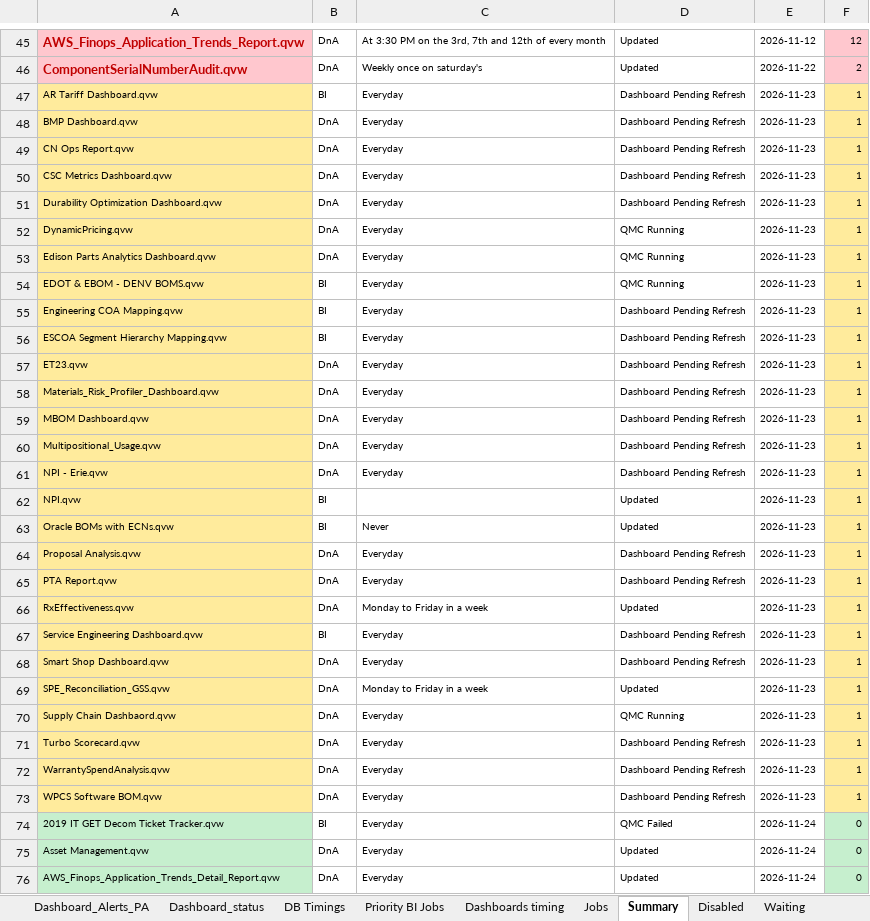
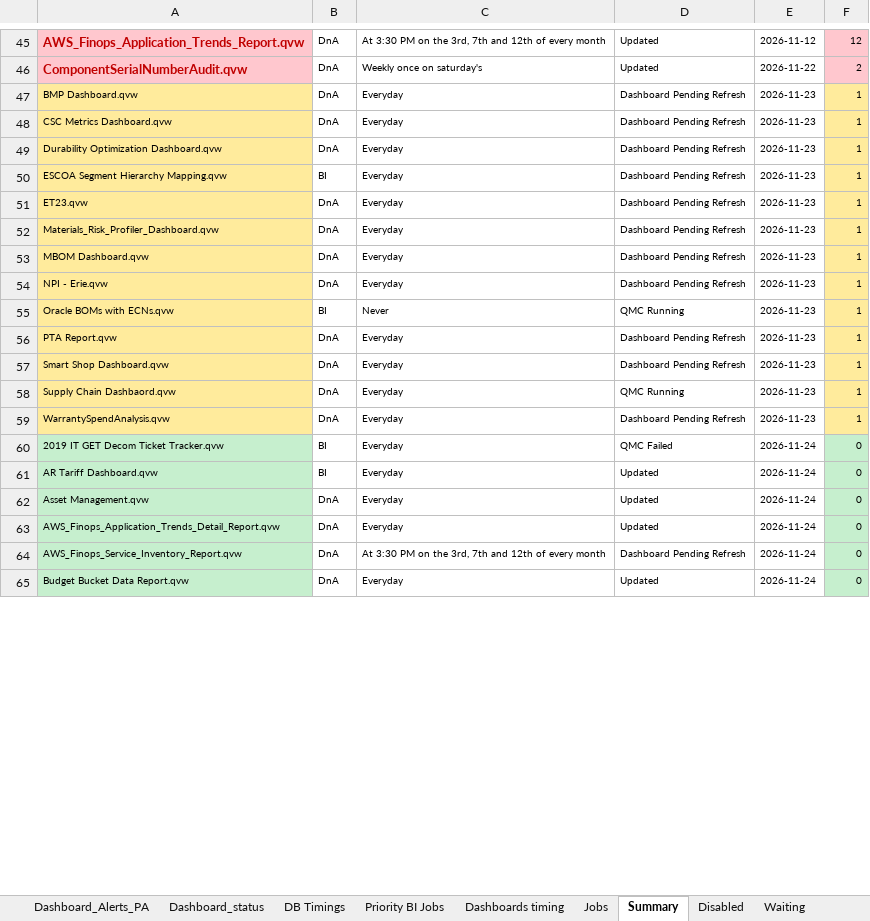
Before and after one commit to warriorcool1213-blip/Wabtec_Qlik_DB-s, an Excel workbook: Expected_sheet.xlsx, sheet Summary, drawn as a sheet; only a part is shown, gaps mark what is left out; the shorter side is filled out with more unchanged rows; values as stored, in another font and other column widths than the file's, no borders; removed rows and columns are numbered as before the commit, all else as after; the diff covers the shown part only; the diff names each change by its address in the sheet, - before the commit and + after, or states it on an @@ line.

Commit message:
Auto refresh dashboard data

```diff
--- a/Expected_sheet.xlsx (sheet Summary)
+++ b/Expected_sheet.xlsx (sheet Summary)
-row 47: AR Tariff Dashboard.qvw | BI | Everyday | Dashboard Pending Refresh | 2026-11-23 | 1
-row 49: CN Ops Report.qvw | DnA | Everyday | Dashboard Pending Refresh | 2026-11-23 | 1
-row 52: DynamicPricing.qvw | DnA | Everyday | QMC Running | 2026-11-23 | 1
-row 53: Edison Parts Analytics Dashboard.qvw | DnA | Everyday | QMC Running | 2026-11-23 | 1
-row 54: EDOT & EBOM - DENV BOMS.qvw | BI | Everyday | QMC Running | 2026-11-23 | 1
-row 55: Engineering COA Mapping.qvw | BI | Everyday | Dashboard Pending Refresh | 2026-11-23 | 1
-row 60: Multipositional_Usage.qvw | DnA | Everyday | Dashboard Pending Refresh | 2026-11-23 | 1
-row 62: NPI.qvw | BI |  | Updated | 2026-11-23 | 1
-D55: Updated
+D55: QMC Running
-row 64: Proposal Analysis.qvw | DnA | Everyday | Dashboard Pending Refresh | 2026-11-23 | 1
-row 66: RxEffectiveness.qvw | DnA | Monday to Friday in a week | Updated | 2026-11-23 | 1
-row 67: Service Engineering Dashboard.qvw | BI | Everyday | Dashboard Pending Refresh | 2026-11-23 | 1
-row 69: SPE_Reconciliation_GSS.qvw | DnA | Monday to Friday in a week | Updated | 2026-11-23 | 1
-row 71: Turbo Scorecard.qvw | DnA | Everyday | Dashboard Pending Refresh | 2026-11-23 | 1
-row 73: WPCS Software BOM.qvw | DnA | Everyday | Dashboard Pending Refresh | 2026-11-23 | 1
+row 61: AR Tariff Dashboard.qvw | BI | Everyday | Updated | 2026-11-24 | 0
```
Also changed, not shown: 13 added rows and 10 edited cells elsewhere in this sheet, sheet Waiting, sheet Jobs, sheet Running, sheet Dashboard_status, sheet Failed, sheet DB Timings, 3 more sheets.
